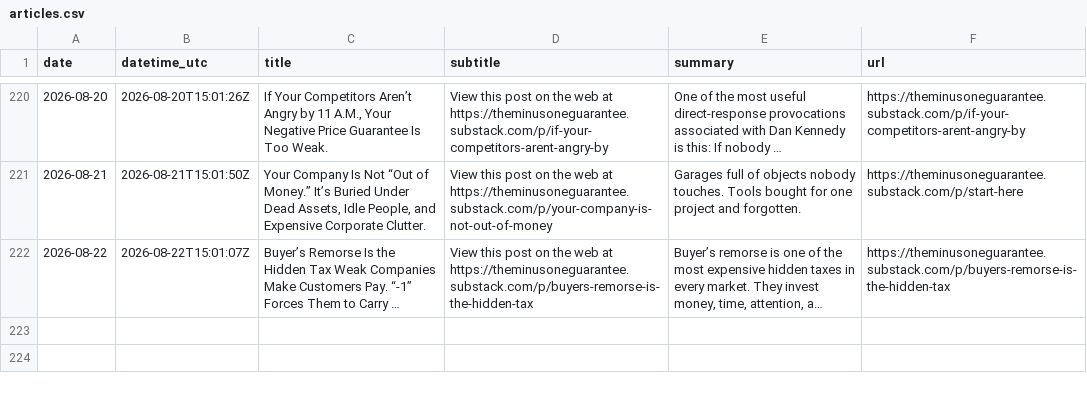
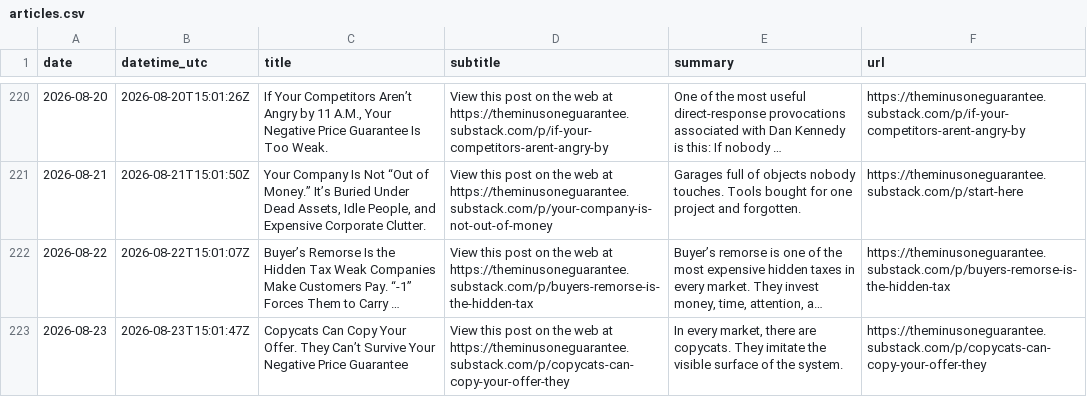
Before and after one commit to massimilianobanini/theminusoneguarantee-sitemap, a CSV file: articles.csv, drawn as a sheet; only a part is shown, gaps mark what is left out; long unchanged cells end in …; the diff names each change by its address in the sheet, - before the commit and + after, or states it on an @@ line.

Commit message:
Update The -1 Guarantee archive through 2026-08-23

```diff
--- a/articles.csv
+++ b/articles.csv
+row 223: 2026-08-23 | 2026-08-23T15:01:47Z | Copycats Can Copy Your Offer. They Can’t Survive Your Negative Price Guarantee | View this post on the web at https://theminusoneguarantee.substack.com/p/copycats-can-copy-your-offer-they | In every market, there are copycats. They imitate the visible surface of the system. | https://theminusoneguarantee.substack.com/p/copycats-can-copy-your-offer-they
```
Also changed, not shown: 10 other files.
